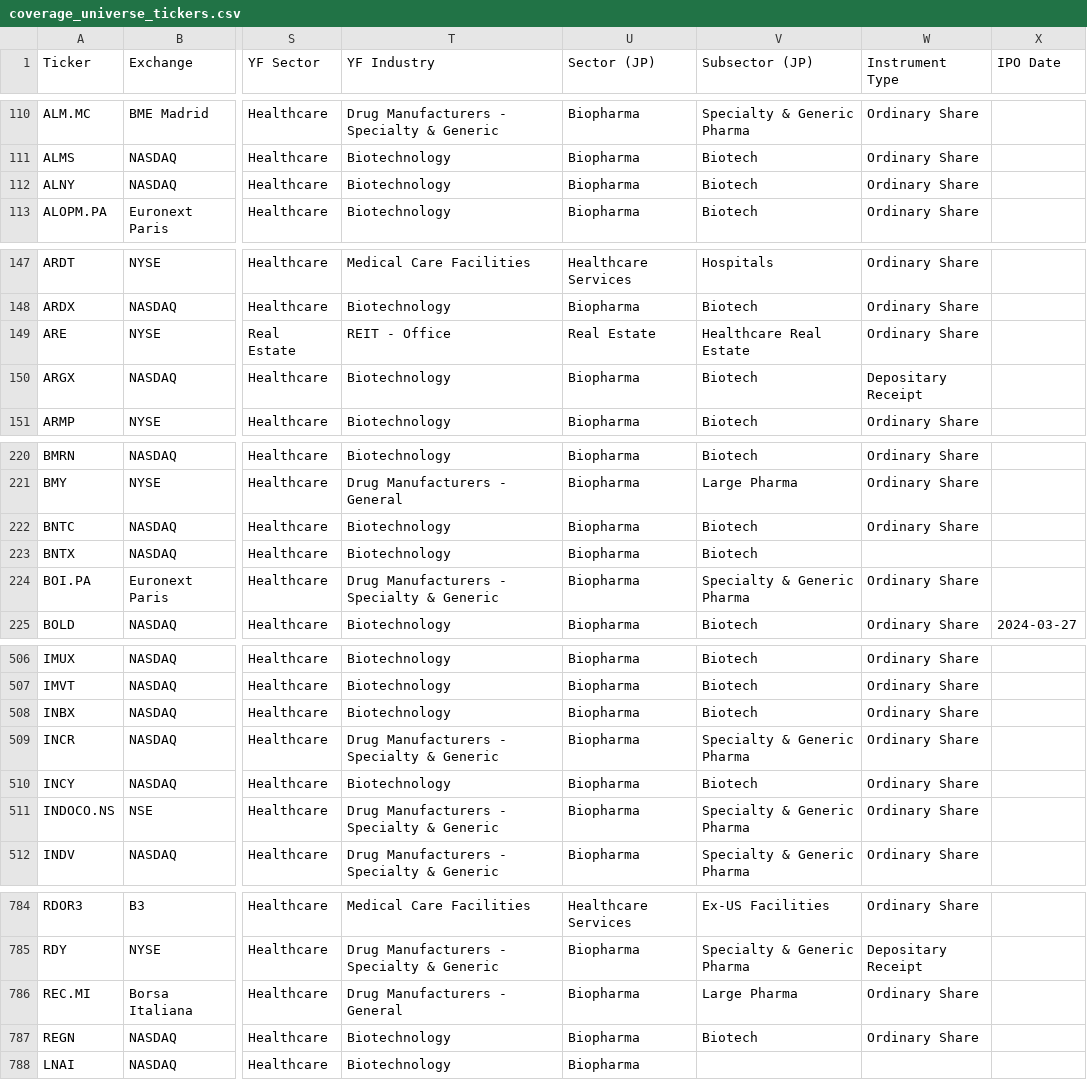
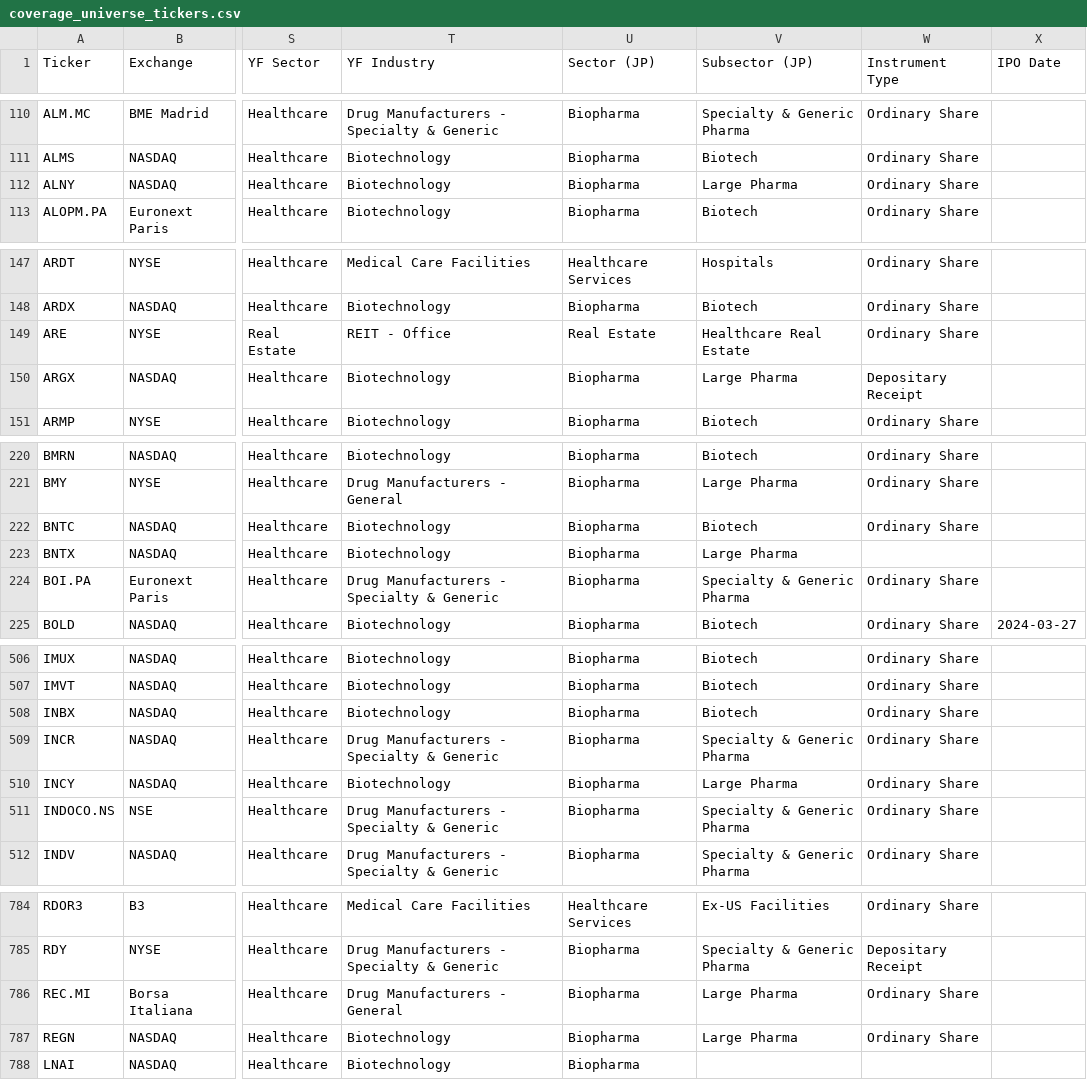
Before and after one commit to jroypeterson/Coverage-Manager, a CSV file: data/coverage_universe_tickers.csv, drawn as a sheet; only a part is shown, gaps mark what is left out; the diff names each change by its address in the sheet, - before the commit and + after, or states it on an @@ line.

```diff
--- a/data/coverage_universe_tickers.csv
+++ b/data/coverage_universe_tickers.csv
-V112 (Subsector (JP)): Biotech
+V112 (Subsector (JP)): Large Pharma
-V150 (Subsector (JP)): Biotech
+V150 (Subsector (JP)): Large Pharma
-V223 (Subsector (JP)): Biotech
+V223 (Subsector (JP)): Large Pharma
-V510 (Subsector (JP)): Biotech
+V510 (Subsector (JP)): Large Pharma
-V787 (Subsector (JP)): Biotech
+V787 (Subsector (JP)): Large Pharma
```
Also changed, not shown: exports/universe.csv, 2 other files.
